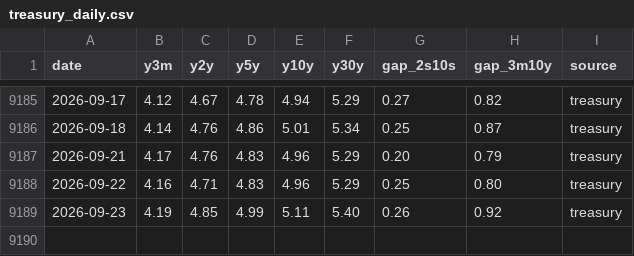
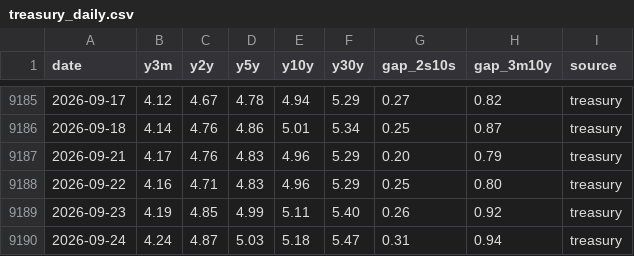
Before and after one commit to Jim-Lohse/investment-lab, a CSV file: data/rates/treasury_daily.csv, drawn as a sheet; only a part is shown, gaps mark what is left out.

```diff
--- a/data/rates/treasury_daily.csv
+++ b/data/rates/treasury_daily.csv
@@ -9189 +9189,2 @@ date,y3m,y2y,y5y,y10y,y30y,gap_2s10s,gap_3m10y,source
 2026-09-23,4.19,4.85,4.99,5.11,5.40,0.26,0.92,treasury
+2026-09-24,4.24,4.87,5.03,5.18,5.47,0.31,0.94,treasury
```
Also changed, not shown: data/flows/gld_holdings.csv, data/prices/etf_daily.csv, 23 other files.
